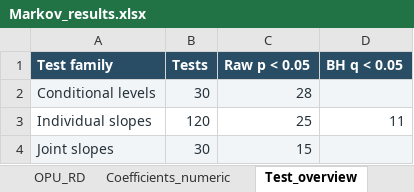
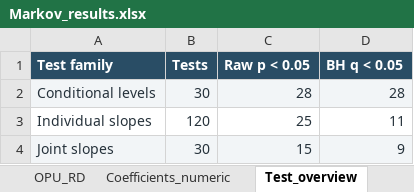
Before and after one commit to Allisterh/Replication-Energy-Market-Resilience-TVP-VAR-SV, an Excel workbook: Energy Economics Code/python code/output/Markov_results.xlsx, sheet Test_overview, drawn as a sheet; values as stored, in another font and other column widths than the file's, no borders; the diff names each change by its address in the sheet, - before the commit and + after, or states it on an @@ line.

```diff
--- a/Energy Economics Code/python code/output/Markov_results.xlsx (sheet Test_overview)
+++ b/Energy Economics Code/python code/output/Markov_results.xlsx (sheet Test_overview)
-D2 (BH q < 0.05): (empty)
+D2 (BH q < 0.05): 28
-D4 (BH q < 0.05): (empty)
+D4 (BH q < 0.05): 9
```
Also changed, not shown: sheet Level_differences, sheet Joint_slope_tests, sheet Guide, other sheet tabs, Energy Economics Code/python code/output/cross_state_comprehensive_tests.xlsx, 11 other files.
